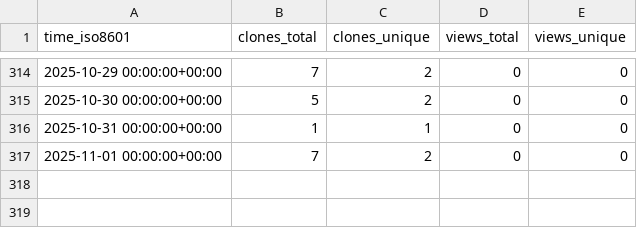
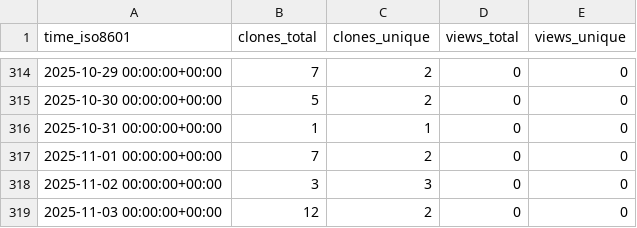
Before and after one commit to cubicleguy/ess_co-master, a CSV file: cubicleguy/ess_co-master/ghrs-data/views_clones_aggregate.csv, drawn as a sheet; only a part is shown, gaps mark what is left out.

```diff
--- a/cubicleguy/ess_co-master/ghrs-data/views_clones_aggregate.csv
+++ b/cubicleguy/ess_co-master/ghrs-data/views_clones_aggregate.csv
@@ -317 +317,3 @@ time_iso8601,clones_total,clones_unique,views_total,views_unique
 2025-11-01 00:00:00+00:00,7,2,0,0
+2025-11-02 00:00:00+00:00,3,3,0,0
+2025-11-03 00:00:00+00:00,12,2,0,0
```
Also changed, not shown: 1 other file.
